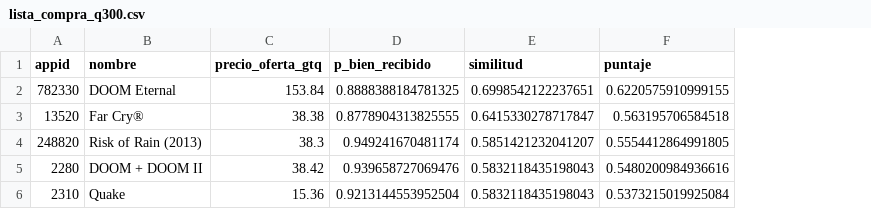
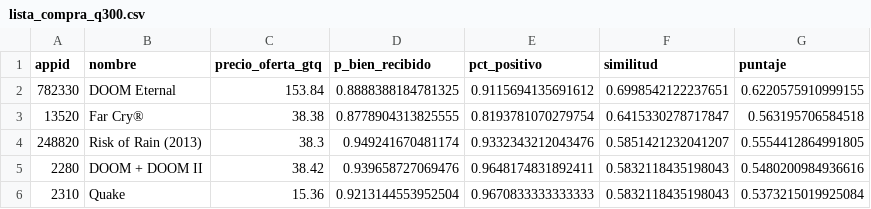
Before and after one commit to Nachopacca24/Data_science_final, a CSV file: outputs/lista_compra_q300.csv, drawn as a sheet; the diff names each change by its address in the sheet, - before the commit and + after, or states it on an @@ line.

```diff
--- a/outputs/lista_compra_q300.csv
+++ b/outputs/lista_compra_q300.csv
+column E (pct_positivo), rows 2-6: 0.9115694135691612 | 0.8193781070279754 | 0.9332343212043476 | 0.9648174831892411 | 0.9670833333333333
```
Also changed, not shown: outputs/lista_evitar.csv, 4 other files.
